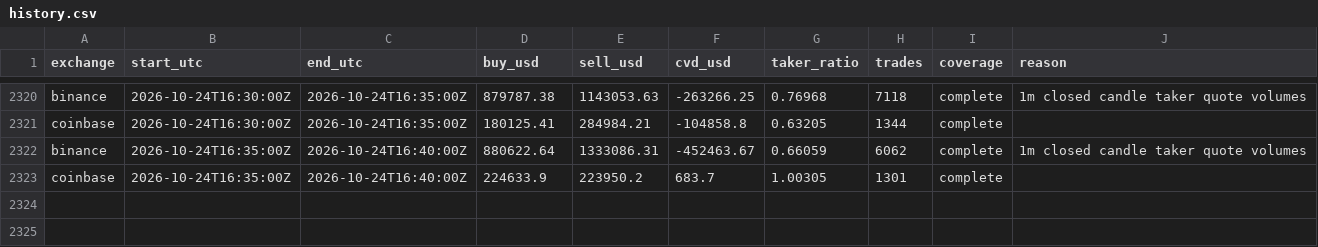
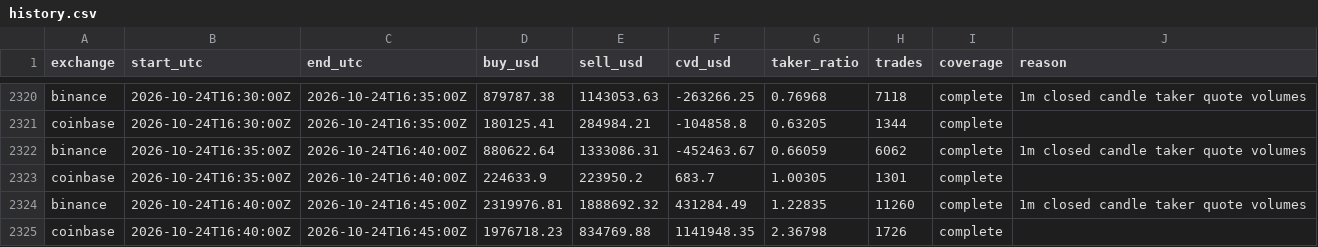
Before and after one commit to devanhaozhen-ai/lfm2-spot, a CSV file: data/history.csv, drawn as a sheet; only a part is shown, gaps mark what is left out.

```diff
--- a/data/history.csv
+++ b/data/history.csv
@@ -2323 +2323,3 @@ binance,2026-10-24T16:35:00Z,2026-10-24T16:40:00Z,880622.64,1333086.31,-452463.6
 coinbase,2026-10-24T16:35:00Z,2026-10-24T16:40:00Z,224633.9,223950.2,683.7,1.00305,1301,complete,
+binance,2026-10-24T16:40:00Z,2026-10-24T16:45:00Z,2319976.81,1888692.32,431284.49,1.22835,11260,complete,1m closed candle taker quote volumes
+coinbase,2026-10-24T16:40:00Z,2026-10-24T16:45:00Z,1976718.23,834769.88,1141948.35,2.36798,1726,complete,
```
Also changed, not shown: 5 other files.
